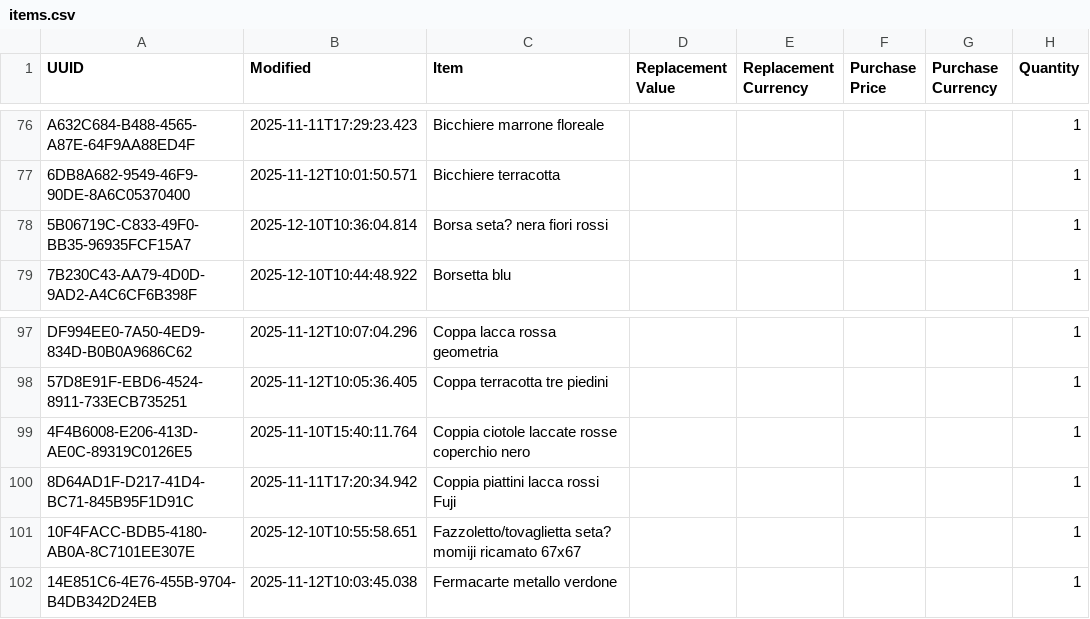
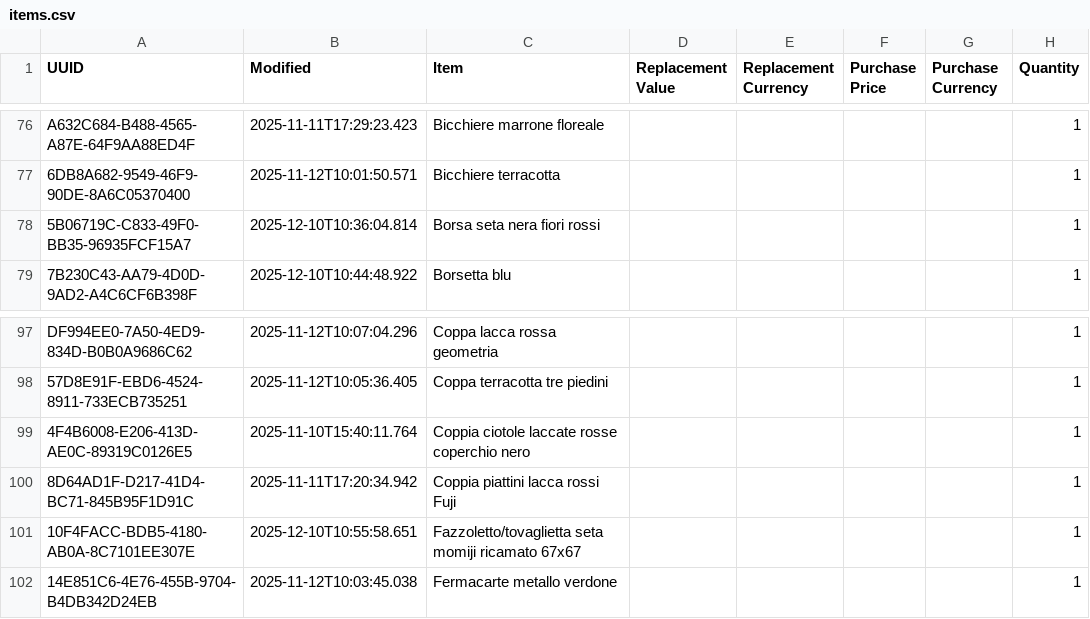
Before and after one commit to Andrea-Orimoto/sangottardo-dev, a CSV file: data/items.csv, drawn as a sheet; only a part is shown, gaps mark what is left out; the diff names each change by its address in the sheet, - before the commit and + after, or states it on an @@ line.

Commit message:
removed ? from g056 and g058

```diff
--- a/data/items.csv
+++ b/data/items.csv
-C78 (Item): Borsa seta? nera fiori rossi
+C78 (Item): Borsa seta nera fiori rossi
-C101 (Item): Fazzoletto/tovaglietta seta? momiji ricamato…
+C101 (Item): Fazzoletto/tovaglietta seta momiji ricamato…
```
